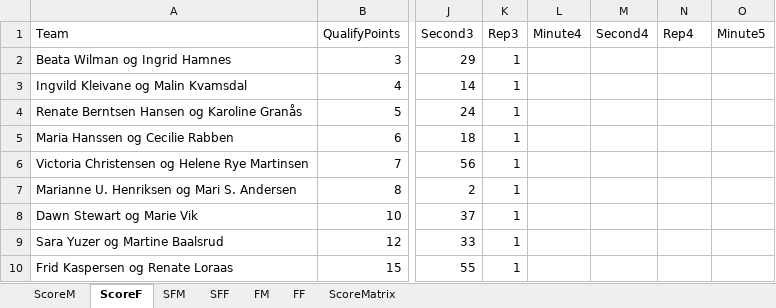
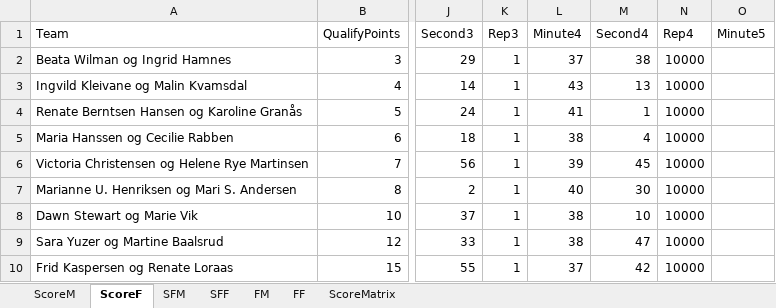
Before and after one commit to liyuanhao86/streamlit, an Excel workbook: Scoreboard.xlsx, sheet ScoreF, drawn as a sheet; only a part is shown, gaps mark what is left out; values as stored, in another font and other column widths than the file's, no borders; the diff names each change by its address in the sheet, - before the commit and + after, or states it on an @@ line.

Commit message:
Add files via upload

```diff
--- a/Scoreboard.xlsx (sheet ScoreF)
+++ b/Scoreboard.xlsx (sheet ScoreF)
-L2 (Minute4): (empty)
+L2 (Minute4): 37
-M2 (Second4): (empty)
+M2 (Second4): 38
-N2:N10 (Rep4): (empty)
+N2:N10 (Rep4): 10000
-L3 (Minute4): (empty)
+L3 (Minute4): 43
-M3 (Second4): (empty)
+M3 (Second4): 13
-L4 (Minute4): (empty)
+L4 (Minute4): 41
-M4 (Second4): (empty)
+M4 (Second4): 1
-L5 (Minute4): (empty)
+L5 (Minute4): 38
-M5 (Second4): (empty)
+M5 (Second4): 4
-L6 (Minute4): (empty)
+L6 (Minute4): 39
-M6 (Second4): (empty)
+M6 (Second4): 45
-L7 (Minute4): (empty)
+L7 (Minute4): 40
-M7 (Second4): (empty)
+M7 (Second4): 30
-L8:L9 (Minute4): (empty)
+L8:L9 (Minute4): 38
-M8 (Second4): (empty)
+M8 (Second4): 10
-M9 (Second4): (empty)
+M9 (Second4): 47
-L10 (Minute4): (empty)
+L10 (Minute4): 37
-M10 (Second4): (empty)
+M10 (Second4): 42
```
Also changed, not shown: sheet ScoreM.
